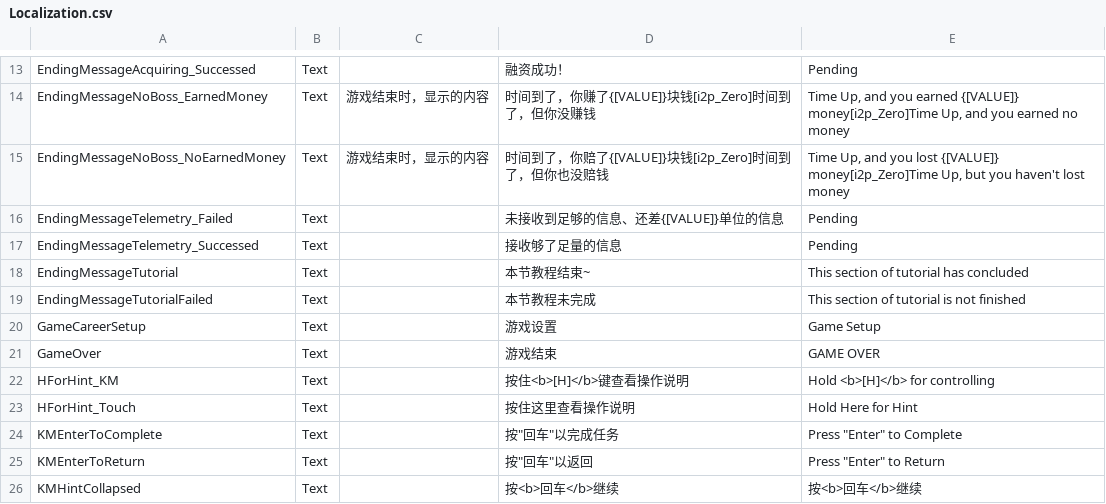
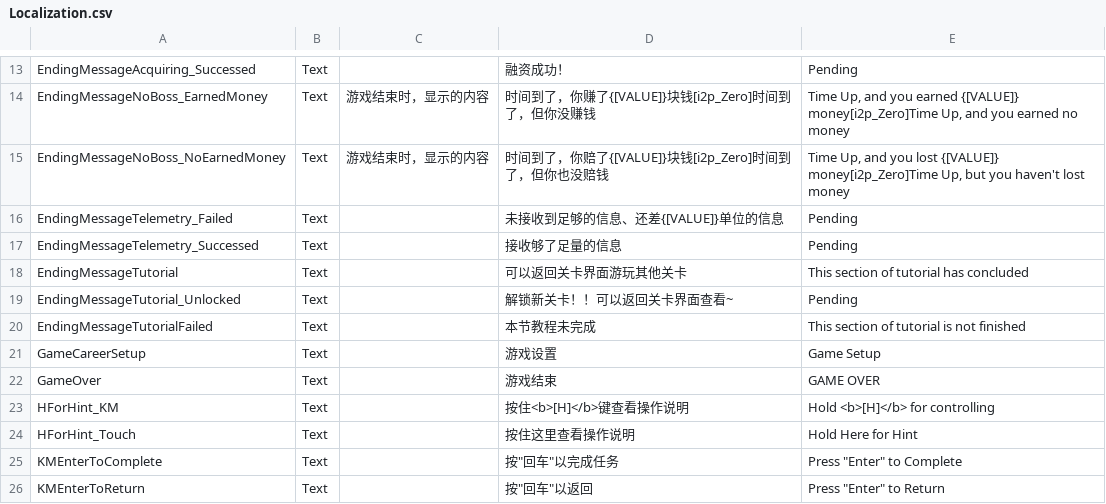
Before and after one commit to yanyoumo/R.O.O.T_Unity, a CSV file: ROOT_demo/Assets/Localization.csv, drawn as a sheet; only a part is shown, gaps mark what is left out; the shorter side is filled out with more unchanged rows.

```diff
--- a/ROOT_demo/Assets/Localization.csv
+++ b/ROOT_demo/Assets/Localization.csv
@@ -33,3 +33,4 @@ EndingMessageTelemetry_Failed,Text,,未接收到足够的信息、还差{[VALUE]
 EndingMessageTelemetry_Successed,Text,,接收够了足量的信息,Pending
-EndingMessageTutorial,Text,,本节教程结束~,This section of tutorial has concluded
+EndingMessageTutorial,Text,,可以返回关卡界面游玩其他关卡,This section of tutorial has concluded
+EndingMessageTutorial_Unlocked,Text,,解锁新关卡！！可以返回关卡界面查看~,Pending
 EndingMessageTutorialFailed,Text,,本节教程未完成,This section of tutorial is not finished
```
Also changed, not shown: 6 other files.
